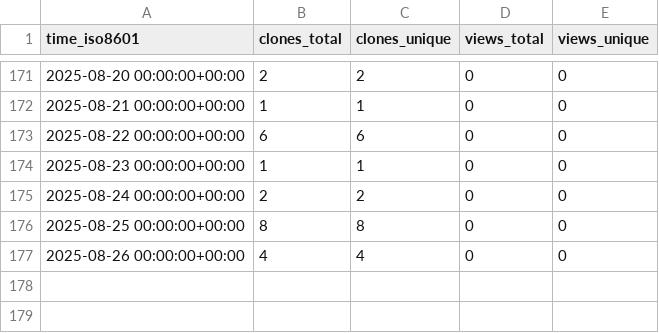
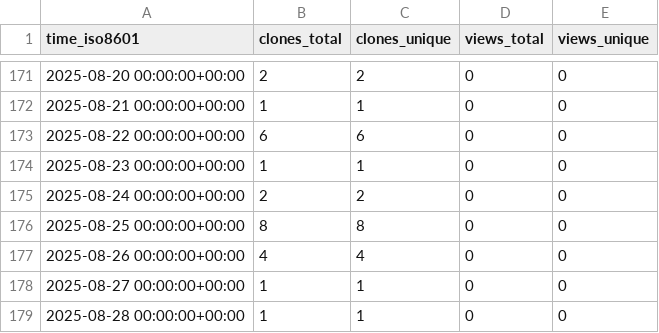
Before and after one commit to demichie/elicipy2, a CSV file: demichie/elicipy2/ghrs-data/views_clones_aggregate.csv, drawn as a sheet; only a part is shown, gaps mark what is left out; the diff names each change by its address in the sheet, - before the commit and + after, or states it on an @@ line.

```diff
--- a/demichie/elicipy2/ghrs-data/views_clones_aggregate.csv
+++ b/demichie/elicipy2/ghrs-data/views_clones_aggregate.csv
+row 178: 2025-08-27 00:00:00+00:00 | 1 | 1 | 0 | 0
+row 179: 2025-08-28 00:00:00+00:00 | 1 | 1 | 0 | 0
```
Also changed, not shown: 1 other file.
